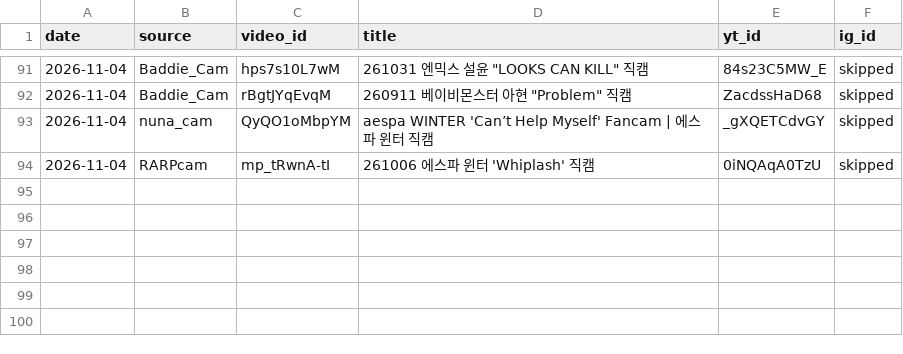
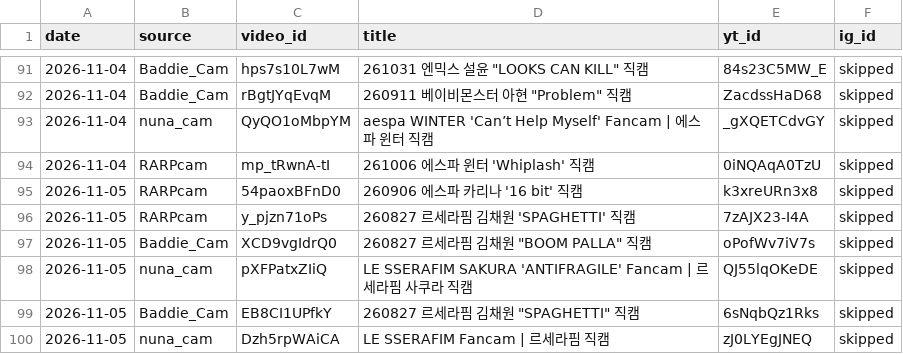
Before and after one commit to shubhamtiw17/kpop-shorts, a CSV file: posted_log.csv, drawn as a sheet; only a part is shown, gaps mark what is left out; the diff names each change by its address in the sheet, - before the commit and + after, or states it on an @@ line.

Commit message:
log

```diff
--- a/posted_log.csv
+++ b/posted_log.csv
+row 95: 2026-11-05 | RARPcam | 54paoxBFnD0 | 260906 에스파 카리나 '16 bit' 직캠 | k3xreURn3x8 | skipped
+row 96: 2026-11-05 | RARPcam | y_pjzn71oPs | 260827 르세라핌 김채원 'SPAGHETTI' 직캠 | 7zAJX23-I4A | skipped
+row 97: 2026-11-05 | Baddie_Cam | XCD9vgIdrQ0 | 260827 르세라핌 김채원 "BOOM PALLA" 직캠 | oPofWv7iV7s | skipped
+row 98: 2026-11-05 | nuna_cam | pXFPatxZIiQ | LE SSERAFIM SAKURA 'ANTIFRAGILE' Fancam | 르세라핌 사쿠라 직캠 | QJ55lqOKeDE | skipped
+row 99: 2026-11-05 | Baddie_Cam | EB8CI1UPfkY | 260827 르세라핌 김채원 "SPAGHETTI" 직캠 | 6sNqbQz1Rks | skipped
+row 100: 2026-11-05 | nuna_cam | Dzh5rpWAiCA | LE SSERAFIM Fancam | 르세라핌 직캠 | zJ0LYEgJNEQ | skipped
```
